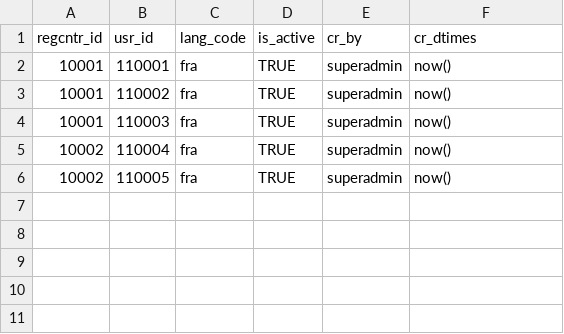
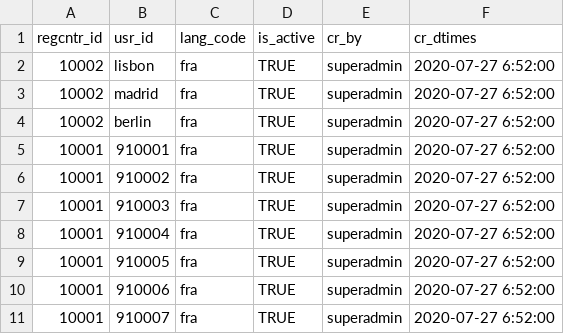
Before and after one commit to WuriGuinea/mosip-guinea-ref-impl, a CSV file: db_scripts/mosip_master/dml/master-reg_center_user.csv, drawn as a sheet.

Commit message:
db scripts updated

```diff
--- a/db_scripts/mosip_master/dml/master-reg_center_user.csv
+++ b/db_scripts/mosip_master/dml/master-reg_center_user.csv
@@ -1,6 +1,11 @@
 regcntr_id,usr_id,lang_code,is_active,cr_by,cr_dtimes
-10001,110001,fra,TRUE,superadmin,now()
-10001,110002,fra,TRUE,superadmin,now()
-10001,110003,fra,TRUE,superadmin,now()
-10002,110004,fra,TRUE,superadmin,now()
-10002,110005,fra,TRUE,superadmin,now()
+10002,lisbon,fra,TRUE,superadmin,2020-07-27 6:52:00
+10002,madrid,fra,TRUE,superadmin,2020-07-27 6:52:00
+10002,berlin,fra,TRUE,superadmin,2020-07-27 6:52:00
+10001,910001,fra,TRUE,superadmin,2020-07-27 6:52:00
+10001,910002,fra,TRUE,superadmin,2020-07-27 6:52:00
+10001,910003,fra,TRUE,superadmin,2020-07-27 6:52:00
+10001,910004,fra,TRUE,superadmin,2020-07-27 6:52:00
+10001,910005,fra,TRUE,superadmin,2020-07-27 6:52:00
+10001,910006,fra,TRUE,superadmin,2020-07-27 6:52:00
+10001,910007,fra,TRUE,superadmin,2020-07-27 6:52:00
```
Also changed, not shown: db_scripts/mosip_master/dml/master-loc_hierarchy_list.csv, 19 other files.
